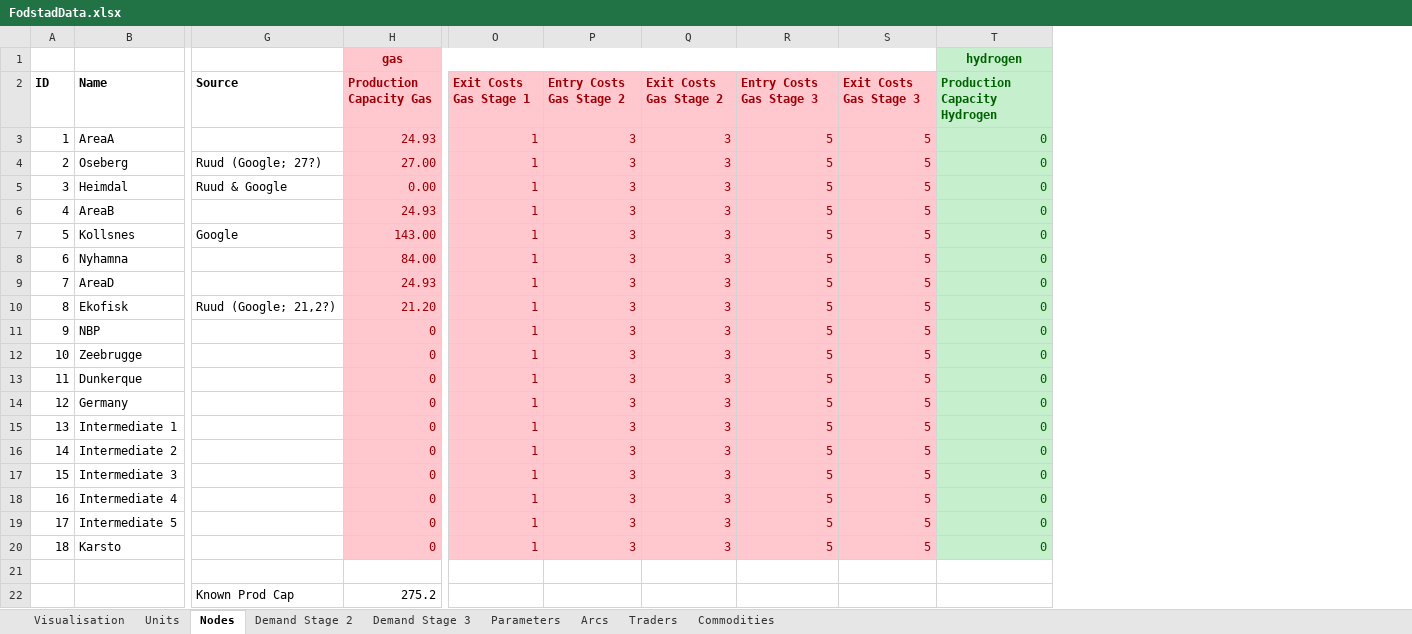
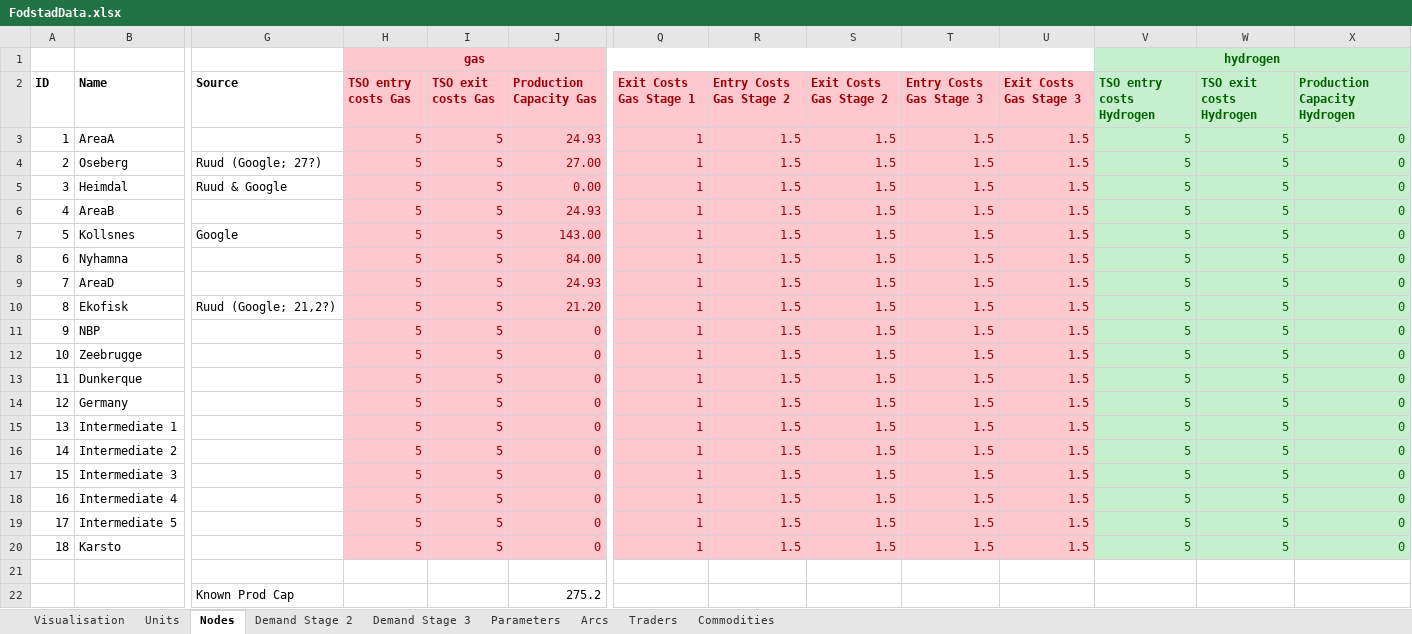
Before and after one commit to berendmarkhorst/secondary_gas_market, an Excel workbook: Data/FodstadData.xlsx, sheet Nodes, drawn as a sheet; only a part is shown, gaps mark what is left out; values as stored, in another font and other column widths than the file's, no borders; removed rows and columns are numbered as before the commit, all else as after; rows hold the shown columns only; the diff names each change by its address in the sheet, - before the commit and + after, or states it on an @@ line.

```diff
--- a/Data/FodstadData.xlsx (sheet Nodes)
+++ b/Data/FodstadData.xlsx (sheet Nodes)
+column H (TSO entry costs Gas), rows 3-20: all 5
+column I (TSO exit costs Gas), rows 3-20: all 5
+column T (Entry Costs Gas Stage 3), rows 3-20: all 1.5
+column U (Exit Costs Gas Stage 3), rows 3-20: all 1.5
-row 1:  |  |  | gas |  |  |  |  |  | hydrogen
+row 1:  |  |  | gas |  |  |  |  |  |  |  | hydrogen
-V2: Entry Costs Gas Stage 3
+V2: TSO entry costs Hydrogen
@@ V2:W20 fill: #FFC7CE → #C6EFCE, text colour: #9C0006 → #006100 @@
-W2: Exit Costs Gas Stage 3
+W2: TSO exit costs Hydrogen
-R3:R20 (Entry Costs Gas Stage 2): 3
+R3:R20 (Entry Costs Gas Stage 2): 1.5
-S3:S20 (Exit Costs Gas Stage 2): 3
+S3:S20 (Exit Costs Gas Stage 2): 1.5
```
Also changed, not shown: sheet Demand Stage 3, sheet Demand Stage 2, formulas that keep their value, Data/FodstadDataSmall.xlsx, 3 other files.
